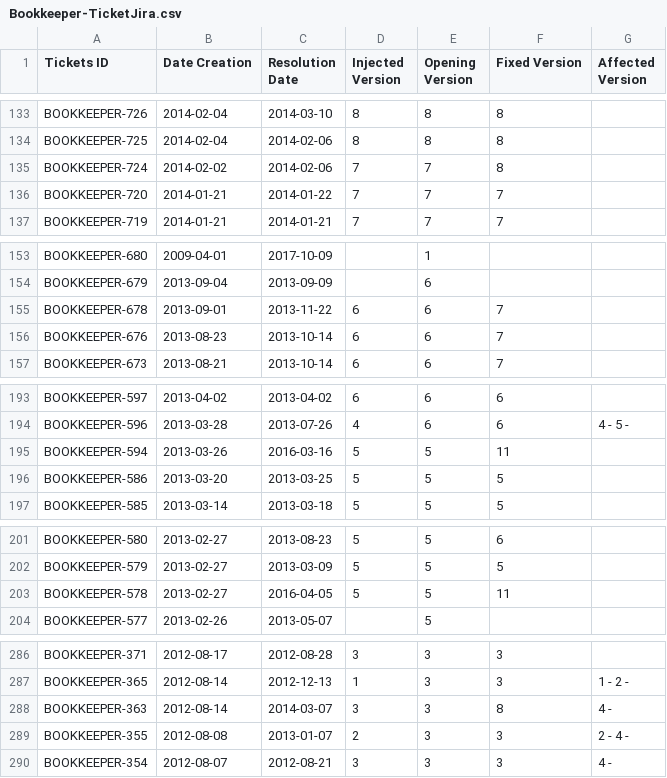
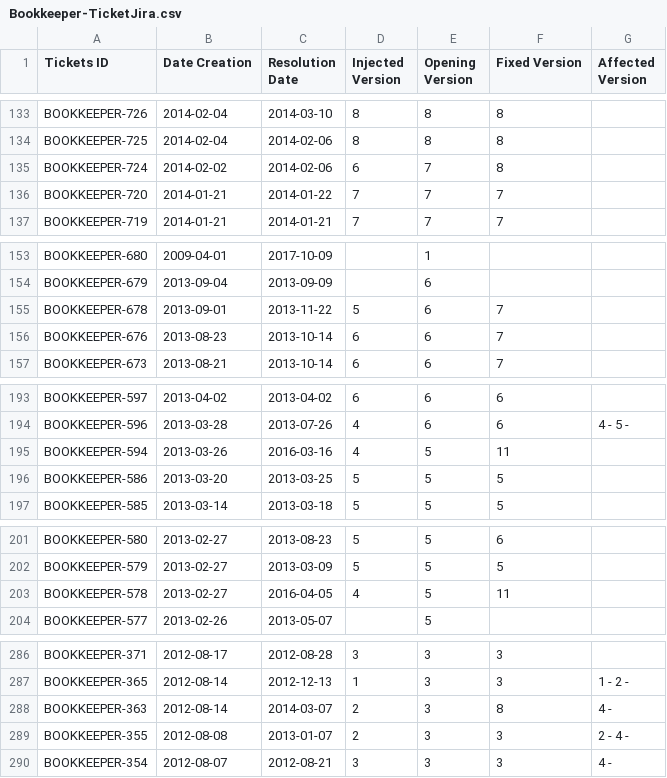
Before and after one commit to emelis-ptr/software-analytics, a CSV file: results/Bookkeeper/Bookkeeper-TicketJira.csv, drawn as a sheet; only a part is shown, gaps mark what is left out; the diff covers the shown part only.

```diff
--- a/results/Bookkeeper/Bookkeeper-TicketJira.csv
+++ b/results/Bookkeeper/Bookkeeper-TicketJira.csv
@@ -134,3 +134,3 @@ BOOKKEEPER-726;2014-02-04;2014-03-10;8;8;8;
 BOOKKEEPER-725;2014-02-04;2014-02-06;8;8;8;
-BOOKKEEPER-724;2014-02-02;2014-02-06;7;7;8;
+BOOKKEEPER-724;2014-02-02;2014-02-06;6;7;8;
 BOOKKEEPER-720;2014-01-21;2014-01-22;7;7;7;
@@ -154,3 +154,3 @@ BOOKKEEPER-680;2009-04-01;2017-10-09;;1;;
 BOOKKEEPER-679;2013-09-04;2013-09-09;;6;;
-BOOKKEEPER-678;2013-09-01;2013-11-22;6;6;7;
+BOOKKEEPER-678;2013-09-01;2013-11-22;5;6;7;
 BOOKKEEPER-676;2013-08-23;2013-10-14;6;6;7;
@@ -194,3 +194,3 @@ BOOKKEEPER-597;2013-04-02;2013-04-02;6;6;6;
 BOOKKEEPER-596;2013-03-28;2013-07-26;4;6;6;4 - 5 -
-BOOKKEEPER-594;2013-03-26;2016-03-16;5;5;11;
+BOOKKEEPER-594;2013-03-26;2016-03-16;4;5;11;
 BOOKKEEPER-586;2013-03-20;2013-03-25;5;5;5;
@@ -202,3 +202,3 @@ BOOKKEEPER-580;2013-02-27;2013-08-23;5;5;6;
 BOOKKEEPER-579;2013-02-27;2013-03-09;5;5;5;
-BOOKKEEPER-578;2013-02-27;2016-04-05;5;5;11;
+BOOKKEEPER-578;2013-02-27;2016-04-05;4;5;11;
 BOOKKEEPER-577;2013-02-26;2013-05-07;;5;;
@@ -287,3 +287,3 @@ BOOKKEEPER-371;2012-08-17;2012-08-28;3;3;3;
 BOOKKEEPER-365;2012-08-14;2012-12-13;1;3;3;1 - 2 -
-BOOKKEEPER-363;2012-08-14;2014-03-07;3;3;8;4 -
+BOOKKEEPER-363;2012-08-14;2014-03-07;2;3;8;4 -
 BOOKKEEPER-355;2012-08-08;2013-01-07;2;3;3;2 - 4 -
```
Also changed, not shown: 6 edited cells elsewhere in this file, results/Syncope/Syncope-Evaluation.csv, results/Syncope/Syncope-Release.csv, 31 other files.
